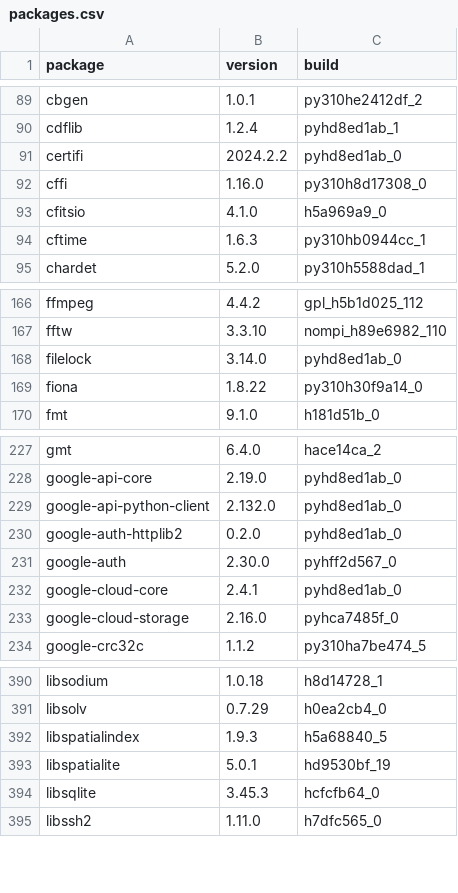
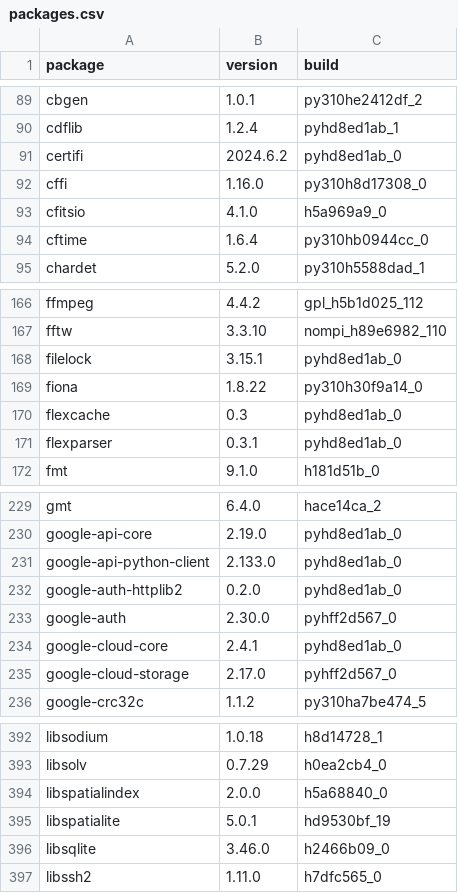
Before and after one commit to TuftsRT/jumboconda, a CSV file: packages.csv, drawn as a sheet; only a part is shown, gaps mark what is left out; the diff covers the shown part only.

```diff
--- a/packages.csv
+++ b/packages.csv
@@ -90,6 +90,6 @@ cbgen,1.0.1,py310he2412df_2
 cdflib,1.2.4,pyhd8ed1ab_1
-certifi,2024.2.2,pyhd8ed1ab_0
+certifi,2024.6.2,pyhd8ed1ab_0
 cffi,1.16.0,py310h8d17308_0
 cfitsio,4.1.0,h5a969a9_0
-cftime,1.6.3,py310hb0944cc_1
+cftime,1.6.4,py310hb0944cc_0
 chardet,5.2.0,py310h5588dad_1
@@ -167,4 +167,6 @@ ffmpeg,4.4.2,gpl_h5b1d025_112
 fftw,3.3.10,nompi_h89e6982_110
-filelock,3.14.0,pyhd8ed1ab_0
+filelock,3.15.1,pyhd8ed1ab_0
 fiona,1.8.22,py310h30f9a14_0
+flexcache,0.3,pyhd8ed1ab_0
+flexparser,0.3.1,pyhd8ed1ab_0
 fmt,9.1.0,h181d51b_0
@@ -228,3 +230,3 @@ gmt,6.4.0,hace14ca_2
 google-api-core,2.19.0,pyhd8ed1ab_0
-google-api-python-client,2.132.0,pyhd8ed1ab_0
+google-api-python-client,2.133.0,pyhd8ed1ab_0
 google-auth-httplib2,0.2.0,pyhd8ed1ab_0
@@ -232,3 +234,3 @@ google-auth,2.30.0,pyhff2d567_0
 google-cloud-core,2.4.1,pyhd8ed1ab_0
-google-cloud-storage,2.16.0,pyhca7485f_0
+google-cloud-storage,2.17.0,pyhff2d567_0
 google-crc32c,1.1.2,py310ha7be474_5
@@ -391,5 +393,5 @@ libsodium,1.0.18,h8d14728_1
 libsolv,0.7.29,h0ea2cb4_0
-libspatialindex,1.9.3,h5a68840_5
+libspatialindex,2.0.0,h5a68840_0
 libspatialite,5.0.1,hd9530bf_19
-libsqlite,3.45.3,hcfcfb64_0
+libsqlite,3.46.0,h2466b09_0
 libssh2,1.11.0,h7dfc565_0
```
Also changed, not shown: 1 added row and 39 edited cells elsewhere in this file, 4 other files.
